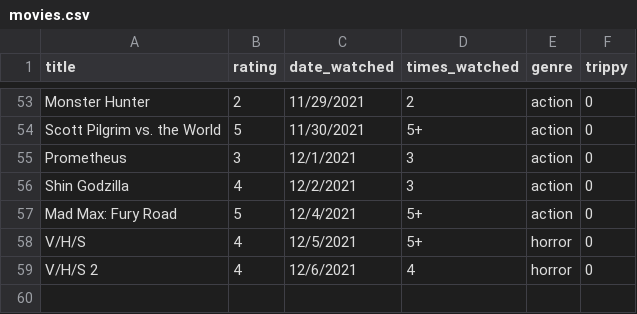
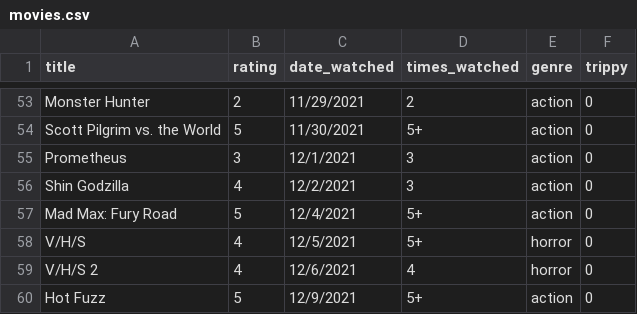
Before and after one commit to ColbPeyton/movie_db, a CSV file: movies.csv, drawn as a sheet; only a part is shown, gaps mark what is left out.

Commit message:
add new data point

```diff
--- a/movies.csv
+++ b/movies.csv
@@ -59 +59,2 @@ V/H/S,4,"12/5/2021","5+","horror",0
 V/H/S 2,4,"12/6/2021","4","horror",0
+Hot Fuzz,5,"12/9/2021","5+","action",0
```
